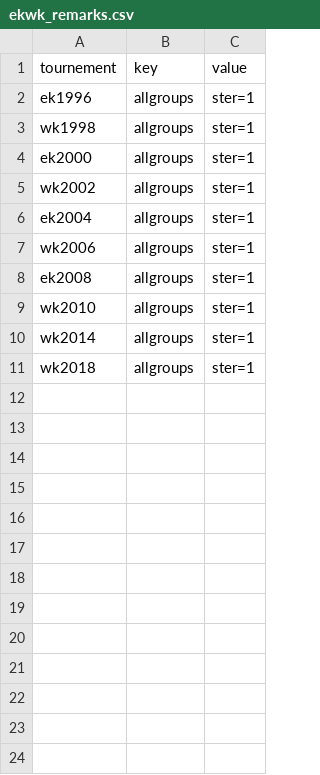
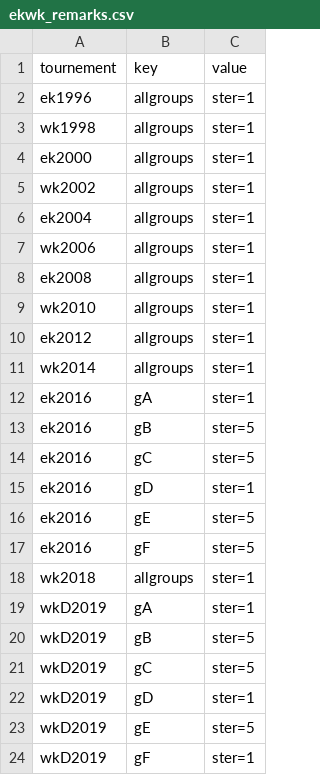
Before and after one commit to epsig/shob, a CSV file: data/sport/ekwk/ekwk_remarks.csv, drawn as a sheet; the diff names each change by its address in the sheet, - before the commit and + after, or states it on an @@ line.

Commit message:
#39 move ster from last ek/wk's to ekwk_remarks

```diff
--- a/data/sport/ekwk/ekwk_remarks.csv
+++ b/data/sport/ekwk/ekwk_remarks.csv
+row 10: ek2012 | allgroups | ster=1
+row 12: ek2016 | gA | ster=1
+row 13: ek2016 | gB | ster=5
+row 14: ek2016 | gC | ster=5
+row 15: ek2016 | gD | ster=1
+row 16: ek2016 | gE | ster=5
+row 17: ek2016 | gF | ster=5
+row 19: wkD2019 | gA | ster=1
+row 20: wkD2019 | gB | ster=5
+row 21: wkD2019 | gC | ster=5
+row 22: wkD2019 | gD | ster=1
+row 23: wkD2019 | gE | ster=5
+row 24: wkD2019 | gF | ster=1
```
Also changed, not shown: data/sport/ekwk/ek2016.csv, data/sport/ekwk/wkD2019.csv, 2 other files.
